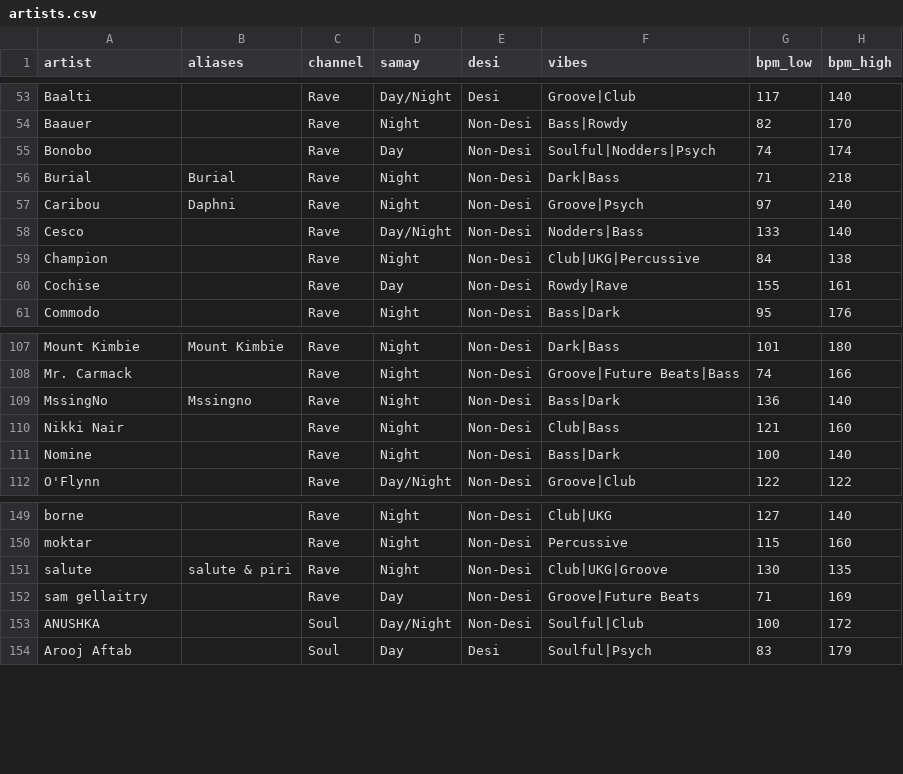
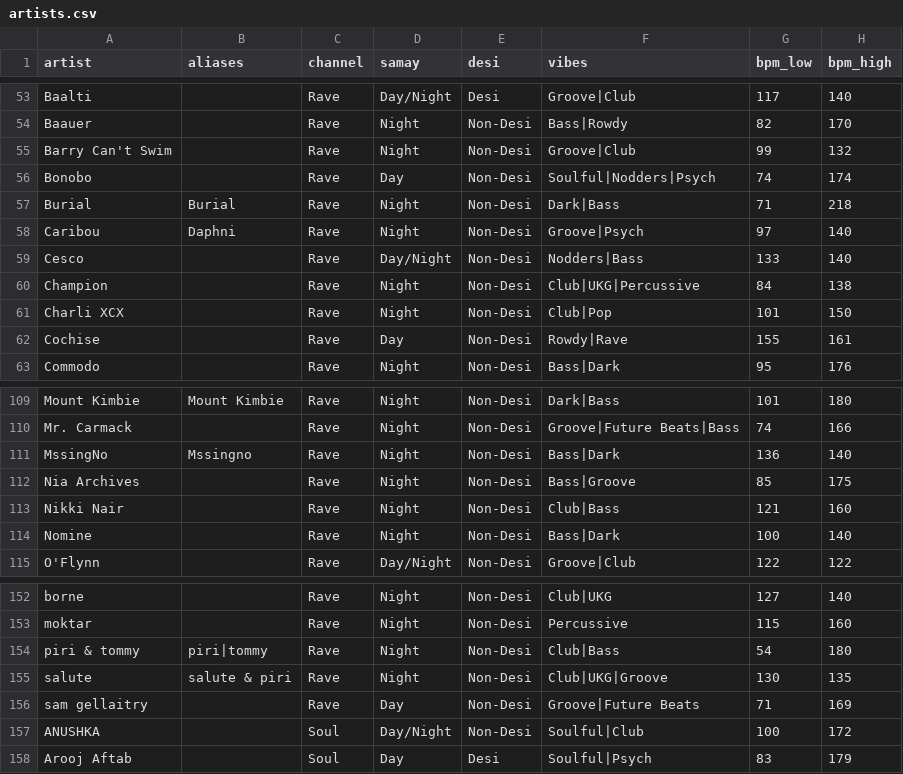
Before and after one commit to prahlaadr/pyaar-radio, a CSV file: public/data/artists.csv, drawn as a sheet; only a part is shown, gaps mark what is left out.

```diff
--- a/public/data/artists.csv
+++ b/public/data/artists.csv
@@ -54,2 +54,3 @@ Baalti,,Rave,Day/Night,Desi,Groove|Club,117,140
 Baauer,,Rave,Night,Non-Desi,Bass|Rowdy,82,170
+Barry Can't Swim,,Rave,Night,Non-Desi,Groove|Club,99,132
 Bonobo,,Rave,Day,Non-Desi,Soulful|Nodders|Psych,74,174
@@ -59,2 +60,3 @@ Cesco,,Rave,Day/Night,Non-Desi,Nodders|Bass,133,140
 Champion,,Rave,Night,Non-Desi,Club|UKG|Percussive,84,138
+Charli XCX,,Rave,Night,Non-Desi,Club|Pop,101,150
 Cochise,,Rave,Day,Non-Desi,Rowdy|Rave,155,161
@@ -109,2 +111,3 @@ Mr. Carmack,,Rave,Night,Non-Desi,Groove|Future Beats|Bass,74,166
 MssingNo,Mssingno,Rave,Night,Non-Desi,Bass|Dark,136,140
+Nia Archives,,Rave,Night,Non-Desi,Bass|Groove,85,175
 Nikki Nair,,Rave,Night,Non-Desi,Club|Bass,121,160
@@ -150,2 +153,3 @@ borne,,Rave,Night,Non-Desi,Club|UKG,127,140
 moktar,,Rave,Night,Non-Desi,Percussive,115,160
+piri & tommy,piri|tommy,Rave,Night,Non-Desi,Club|Bass,54,180
 salute,salute & piri,Rave,Night,Non-Desi,Club|UKG|Groove,130,135
```
